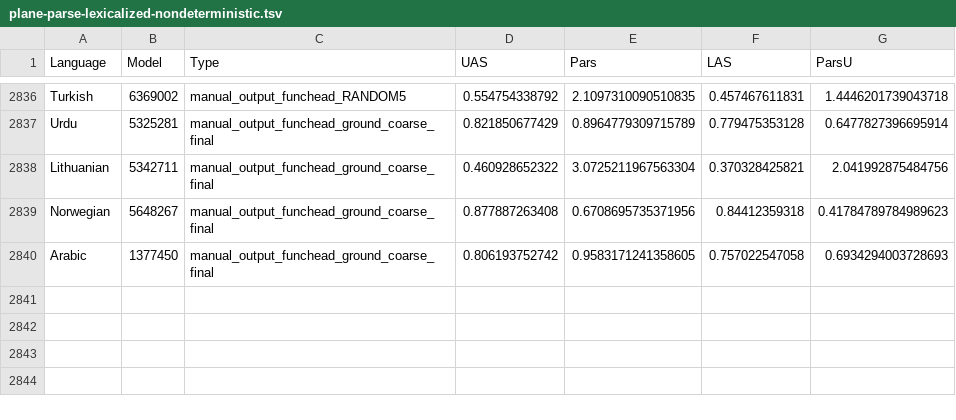
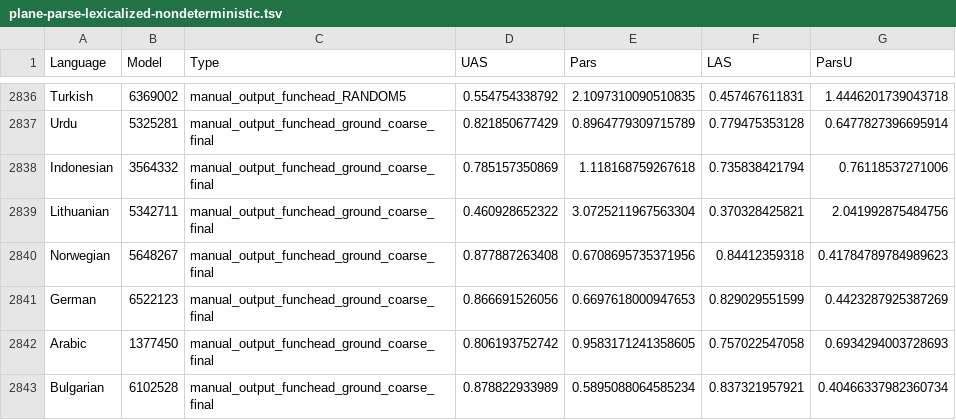
Before and after one commit to m-hahn/grammar-optim, a TSV file: grammars/plane/controls/plane-parse-lexicalized-nondeterministic.tsv, drawn as a sheet; only a part is shown, gaps mark what is left out.

Commit message:
code

```diff
--- a/grammars/plane/controls/plane-parse-lexicalized-nondeterministic.tsv
+++ b/grammars/plane/controls/plane-parse-lexicalized-nondeterministic.tsv
@@ -2837,4 +2837,7 @@ Turkish	6369002	manual_output_funchead_RANDOM5	0.554754338792	2.1097310090510835
 Urdu	5325281	manual_output_funchead_ground_coarse_final	0.821850677429	0.8964779309715789	0.779475353128	0.6477827396695914
+Indonesian	3564332	manual_output_funchead_ground_coarse_final	0.785157350869	1.118168759267618	0.735838421794	0.76118537271006
 Lithuanian	5342711	manual_output_funchead_ground_coarse_final	0.460928652322	3.0725211967563304	0.370328425821	2.041992875484756
 Norwegian	5648267	manual_output_funchead_ground_coarse_final	0.877887263408	0.6708695735371956	0.84412359318	0.41784789784989623
+German	6522123	manual_output_funchead_ground_coarse_final	0.866691526056	0.6697618000947653	0.829029551599	0.4423287925387269
 Arabic	1377450	manual_output_funchead_ground_coarse_final	0.806193752742	0.9583171241358605	0.757022547058	0.6934294003728693
+Bulgarian	6102528	manual_output_funchead_ground_coarse_final	0.878822933989	0.5895088064585234	0.837321957921	0.40466337982360734
```
